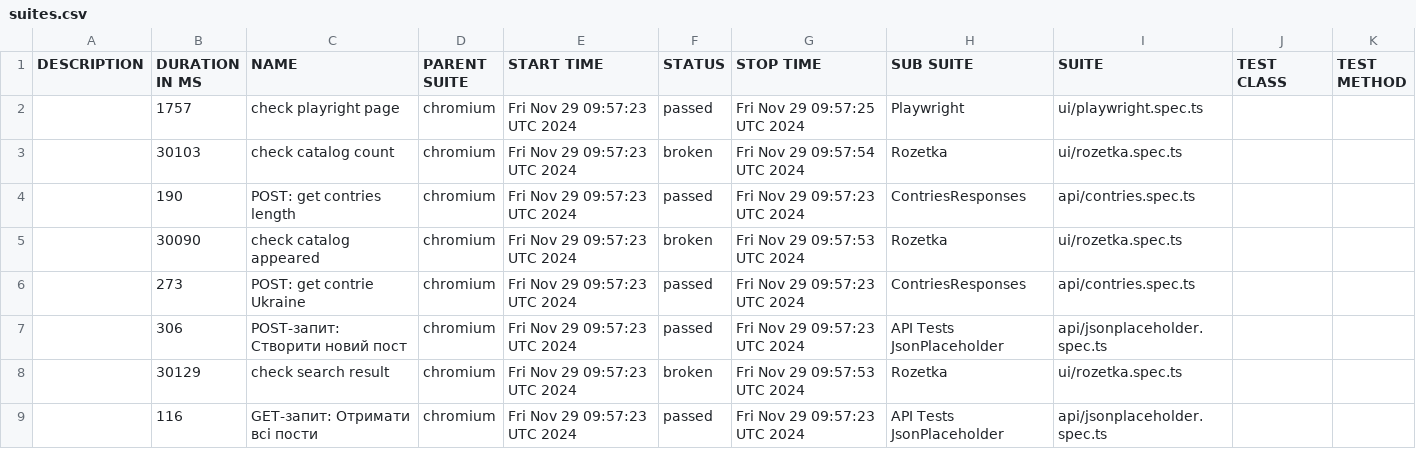
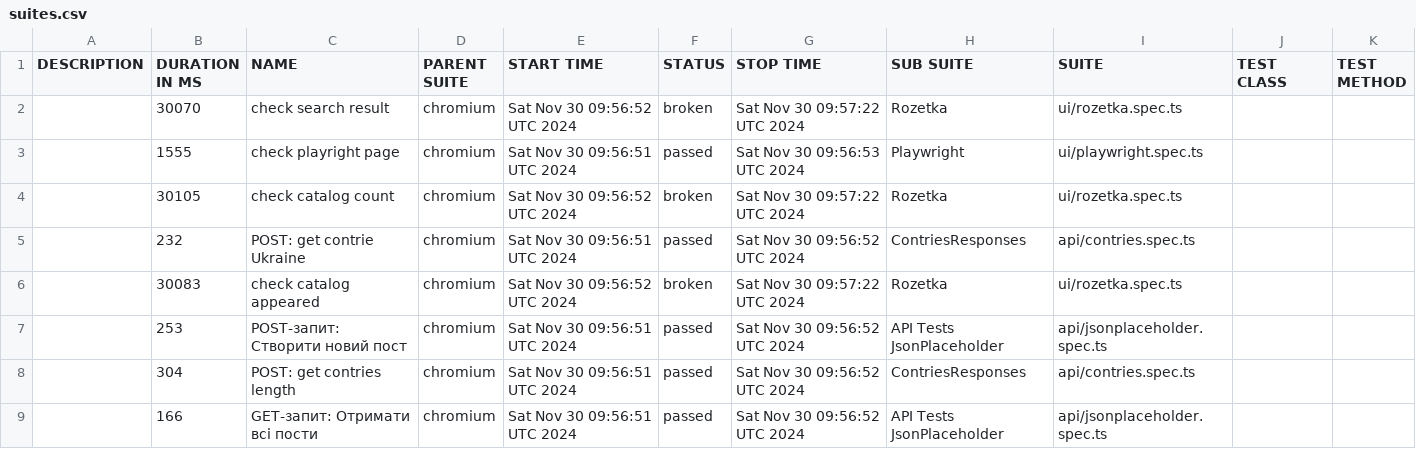
Before and after one commit to Vanecheek/new_IVAN_tests_playwrite, a CSV file: data/suites.csv, drawn as a sheet.

```diff
--- a/data/suites.csv
+++ b/data/suites.csv
@@ -1,9 +1,9 @@
 "DESCRIPTION","DURATION IN MS","NAME","PARENT SUITE","START TIME","STATUS","STOP TIME","SUB SUITE","SUITE","TEST CLASS","TEST METHOD"
-"","1757","check playright page","chromium","Fri Nov 29 09:57:23 UTC 2024","passed","Fri Nov 29 09:57:25 UTC 2024","Playwright","ui/playwright.spec.ts","",""
-"","30103","check catalog count","chromium","Fri Nov 29 09:57:23 UTC 2024","broken","Fri Nov 29 09:57:54 UTC 2024","Rozetka","ui/rozetka.spec.ts","",""
-"","190","POST: get contries length","chromium","Fri Nov 29 09:57:23 UTC 2024","passed","Fri Nov 29 09:57:23 UTC 2024","ContriesResponses","api/contries.spec.ts","",""
-"","30090","check catalog appeared","chromium","Fri Nov 29 09:57:23 UTC 2024","broken","Fri Nov 29 09:57:53 UTC 2024","Rozetka","ui/rozetka.spec.ts","",""
-"","273","POST: get contrie Ukraine","chromium","Fri Nov 29 09:57:23 UTC 2024","passed","Fri Nov 29 09:57:23 UTC 2024","ContriesResponses","api/contries.spec.ts","",""
-"","306","POST-запит: Створити новий пост","chromium","Fri Nov 29 09:57:23 UTC 2024","passed","Fri Nov 29 09:57:23 UTC 2024","API Tests JsonPlaceholder","api/jsonplaceholder.spec.ts","",""
-"","30129","check search result","chromium","Fri Nov 29 09:57:23 UTC 2024","broken","Fri Nov 29 09:57:53 UTC 2024","Rozetka","ui/rozetka.spec.ts","",""
-"","116","GET-запит: Отримати всі пости","chromium","Fri Nov 29 09:57:23 UTC 2024","passed","Fri Nov 29 09:57:23 UTC 2024","API Tests JsonPlaceholder","api/jsonplaceholder.spec.ts","",""
+"","30070","check search result","chromium","Sat Nov 30 09:56:52 UTC 2024","broken","Sat Nov 30 09:57:22 UTC 2024","Rozetka","ui/rozetka.spec.ts","",""
+"","1555","check playright page","chromium","Sat Nov 30 09:56:51 UTC 2024","passed","Sat Nov 30 09:56:53 UTC 2024","Playwright","ui/playwright.spec.ts","",""
+"","30105","check catalog count","chromium","Sat Nov 30 09:56:52 UTC 2024","broken","Sat Nov 30 09:57:22 UTC 2024","Rozetka","ui/rozetka.spec.ts","",""
+"","232","POST: get contrie Ukraine","chromium","Sat Nov 30 09:56:51 UTC 2024","passed","Sat Nov 30 09:56:52 UTC 2024","ContriesResponses","api/contries.spec.ts","",""
+"","30083","check catalog appeared","chromium","Sat Nov 30 09:56:52 UTC 2024","broken","Sat Nov 30 09:57:22 UTC 2024","Rozetka","ui/rozetka.spec.ts","",""
+"","253","POST-запит: Створити новий пост","chromium","Sat Nov 30 09:56:51 UTC 2024","passed","Sat Nov 30 09:56:52 UTC 2024","API Tests JsonPlaceholder","api/jsonplaceholder.spec.ts","",""
+"","304","POST: get contries length","chromium","Sat Nov 30 09:56:51 UTC 2024","passed","Sat Nov 30 09:56:52 UTC 2024","ContriesResponses","api/contries.spec.ts","",""
+"","166","GET-запит: Отримати всі пости","chromium","Sat Nov 30 09:56:51 UTC 2024","passed","Sat Nov 30 09:56:52 UTC 2024","API Tests JsonPlaceholder","api/jsonplaceholder.spec.ts","",""
```
Also changed, not shown: 39 other files.
